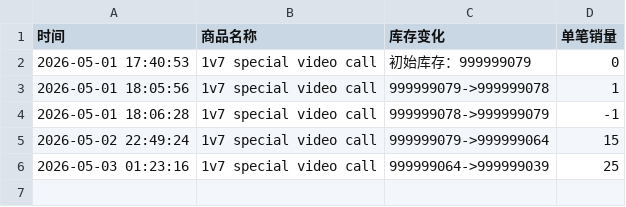
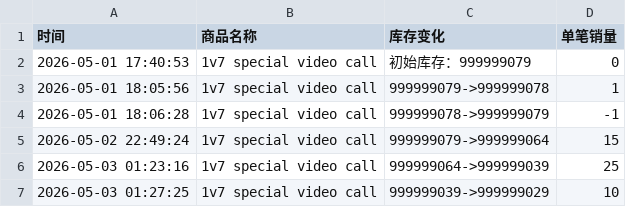
Before and after one commit to Juineii/allhours_kmx0505, a CSV file: ALLHOURS线上团签.csv, drawn as a sheet; the diff names each change by its address in the sheet, - before the commit and + after, or states it on an @@ line.

Commit message:
自动更新数据 2026-05-03 01:27:25

```diff
--- a/ALLHOURS线上团签.csv
+++ b/ALLHOURS线上团签.csv
+row 7: 2026-05-03 01:27:25 | 1v7 special video call | 999999039->999999029 | 10
```
